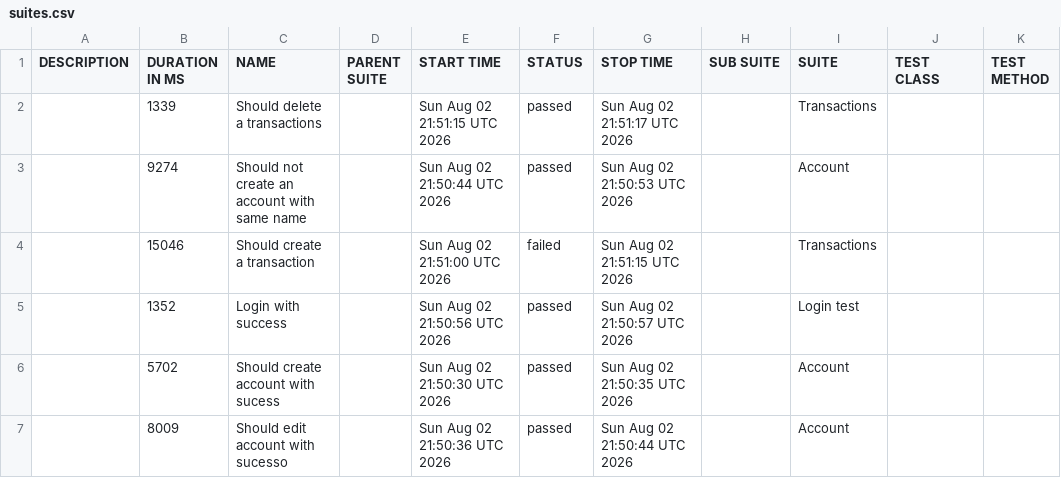
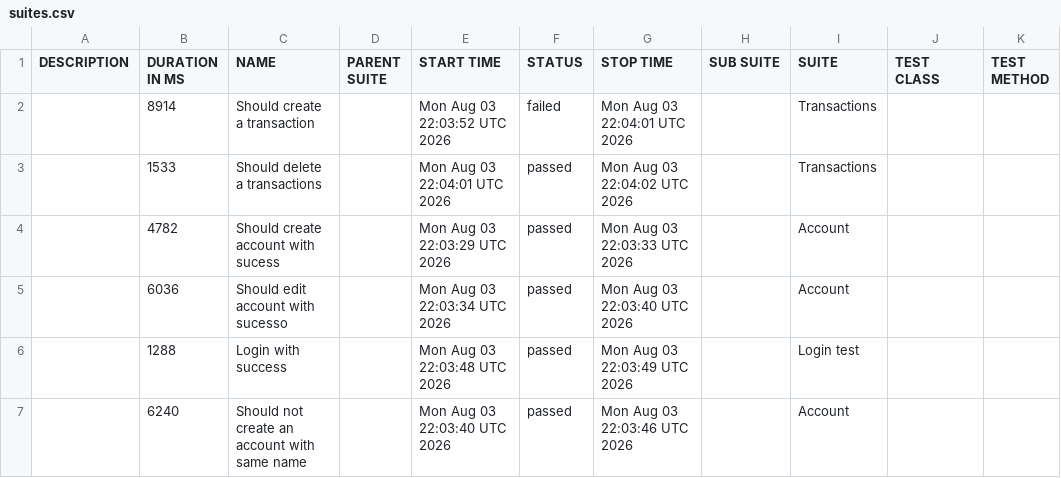
Before and after one commit to JosinaldoGJunior/cypress-automation-web, a CSV file: data/suites.csv, drawn as a sheet.

```diff
--- a/data/suites.csv
+++ b/data/suites.csv
@@ -1,7 +1,7 @@
 "DESCRIPTION","DURATION IN MS","NAME","PARENT SUITE","START TIME","STATUS","STOP TIME","SUB SUITE","SUITE","TEST CLASS","TEST METHOD"
-"","1339","Should delete a transactions","","Sun Aug 02 21:51:15 UTC 2026","passed","Sun Aug 02 21:51:17 UTC 2026","","Transactions","",""
-"","9274","Should not create an account with same name","","Sun Aug 02 21:50:44 UTC 2026","passed","Sun Aug 02 21:50:53 UTC 2026","","Account","",""
-"","15046","Should create a transaction","","Sun Aug 02 21:51:00 UTC 2026","failed","Sun Aug 02 21:51:15 UTC 2026","","Transactions","",""
-"","1352","Login with success","","Sun Aug 02 21:50:56 UTC 2026","passed","Sun Aug 02 21:50:57 UTC 2026","","Login test","",""
-"","5702","Should create account with sucess","","Sun Aug 02 21:50:30 UTC 2026","passed","Sun Aug 02 21:50:35 UTC 2026","","Account","",""
-"","8009","Should edit account with sucesso","","Sun Aug 02 21:50:36 UTC 2026","passed","Sun Aug 02 21:50:44 UTC 2026","","Account","",""
+"","8914","Should create a transaction","","Mon Aug 03 22:03:52 UTC 2026","failed","Mon Aug 03 22:04:01 UTC 2026","","Transactions","",""
+"","1533","Should delete a transactions","","Mon Aug 03 22:04:01 UTC 2026","passed","Mon Aug 03 22:04:02 UTC 2026","","Transactions","",""
+"","4782","Should create account with sucess","","Mon Aug 03 22:03:29 UTC 2026","passed","Mon Aug 03 22:03:33 UTC 2026","","Account","",""
+"","6036","Should edit account with sucesso","","Mon Aug 03 22:03:34 UTC 2026","passed","Mon Aug 03 22:03:40 UTC 2026","","Account","",""
+"","1288","Login with success","","Mon Aug 03 22:03:48 UTC 2026","passed","Mon Aug 03 22:03:49 UTC 2026","","Login test","",""
+"","6240","Should not create an account with same name","","Mon Aug 03 22:03:40 UTC 2026","passed","Mon Aug 03 22:03:46 UTC 2026","","Account","",""
```
Also changed, not shown: 31 other files.
